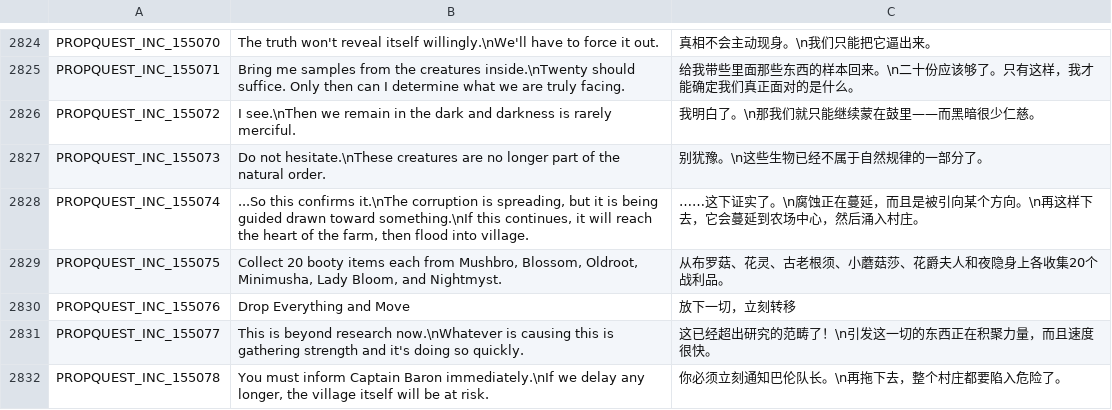
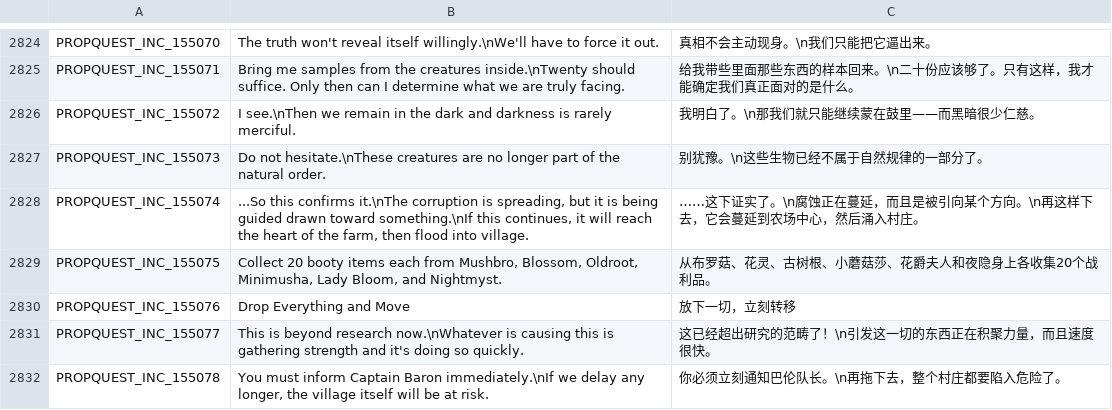
Before and after one commit to Farlighte/Flyff-Universe-Translations, a CSV file: Simplified_Chinese/Quests.csv, drawn as a sheet; only a part is shown, gaps mark what is left out.

```diff
--- a/Simplified_Chinese/Quests.csv
+++ b/Simplified_Chinese/Quests.csv
@@ -2828,3 +2828,3 @@ PROPQUEST_INC_155073,Do not hesitate.\nThese creatures are no longer part of the
 PROPQUEST_INC_155074,"...So this confirms it.\nThe corruption is spreading, but it is being guided drawn toward something.\nIf this continues, it will reach the heart of the farm, then flood into village.",……这下证实了。\n腐蚀正在蔓延，而且是被引向某个方向。\n再这样下去，它会蔓延到农场中心，然后涌入村庄。
-PROPQUEST_INC_155075,"Collect 20 booty items each from Mushbro, Blossom, Oldroot, Minimusha, Lady Bloom, and Nightmyst.",从布罗菇、花灵、古老根须、小蘑菇莎、花爵夫人和夜隐身上各收集20个战利品。
+PROPQUEST_INC_155075,"Collect 20 booty items each from Mushbro, Blossom, Oldroot, Minimusha, Lady Bloom, and Nightmyst.",从布罗菇、花灵、古树根、小蘑菇莎、花爵夫人和夜隐身上各收集20个战利品。
 PROPQUEST_INC_155076,Drop Everything and Move,放下一切，立刻转移
```
Also changed, not shown: Simplified_Chinese/Achievements.csv, Simplified_Chinese/Movers.csv.
